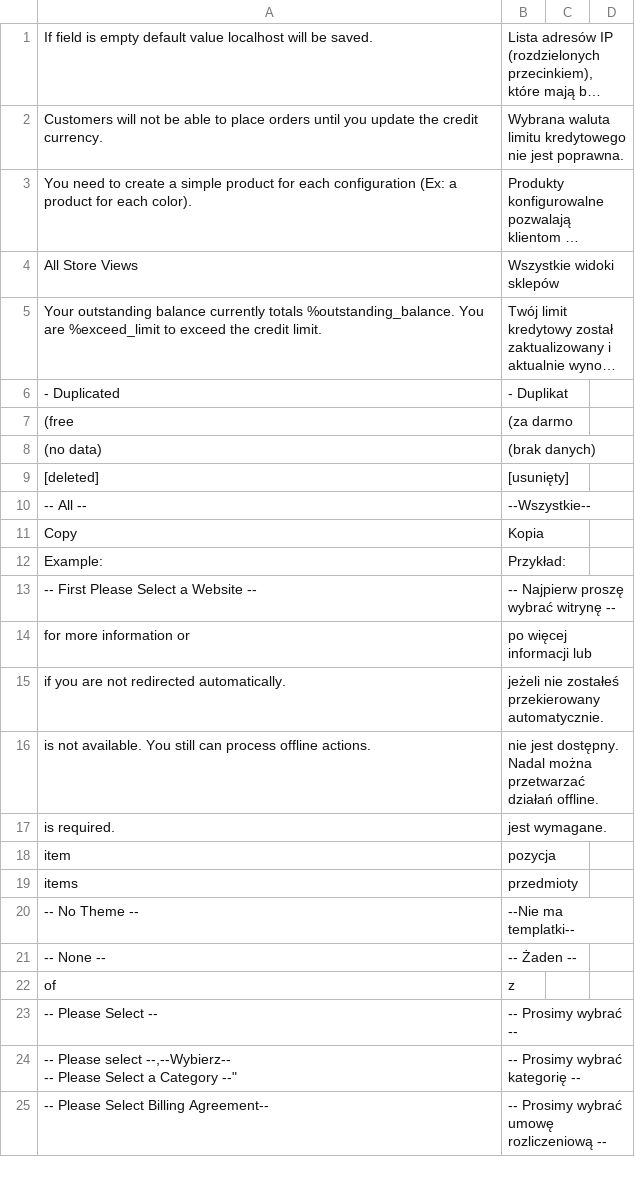
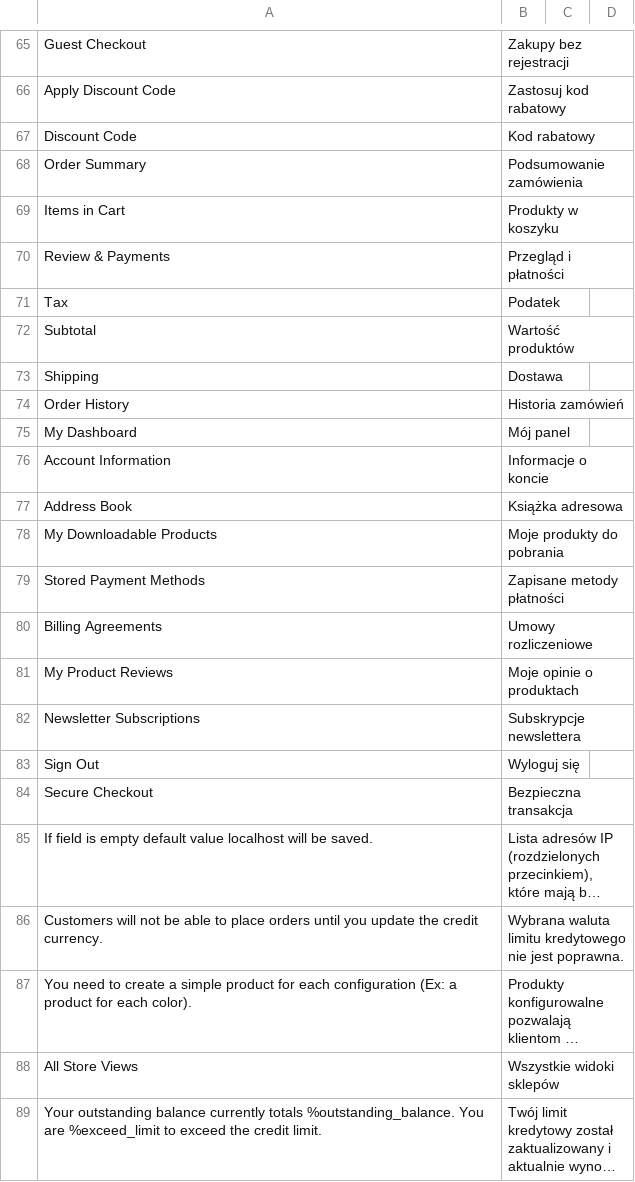
Before and after one commit to GARDENLAWN/hyvatheme, a CSV file: i18n/pl_PL.csv, drawn as a sheet; only a part is shown, gaps mark what is left out; the shorter side is filled out with more unchanged rows; long unchanged cells end in …; the diff covers the shown part only; the diff names each change by its address in the sheet, - before the commit and + after, or states it on an @@ line.

Commit message:
Init

```diff
--- a/i18n/pl_PL.csv
+++ b/i18n/pl_PL.csv
+row 65: Guest Checkout | Zakupy bez rejestracji
+row 66: Apply Discount Code | Zastosuj kod rabatowy
+row 67: Discount Code | Kod rabatowy
+row 68: Order Summary | Podsumowanie zamówienia
+row 69: Items in Cart | Produkty w koszyku
+row 70: Review & Payments | Przegląd i płatności
+row 71: Tax | Podatek
+row 72: Subtotal | Wartość produktów
+row 73: Shipping | Dostawa
+row 74: Order History | Historia zamówień
+row 75: My Dashboard | Mój panel
+row 76: Account Information | Informacje o koncie
+row 77: Address Book | Książka adresowa
+row 78: My Downloadable Products | Moje produkty do pobrania
+row 79: Stored Payment Methods | Zapisane metody płatności
+row 80: Billing Agreements | Umowy rozliczeniowe
+row 81: My Product Reviews | Moje opinie o produktach
+row 82: Newsletter Subscriptions | Subskrypcje newslettera
+row 83: Sign Out | Wyloguj się
+row 84: Secure Checkout | Bezpieczna transakcja
```
Also changed, not shown: 64 added rows elsewhere in this file.
